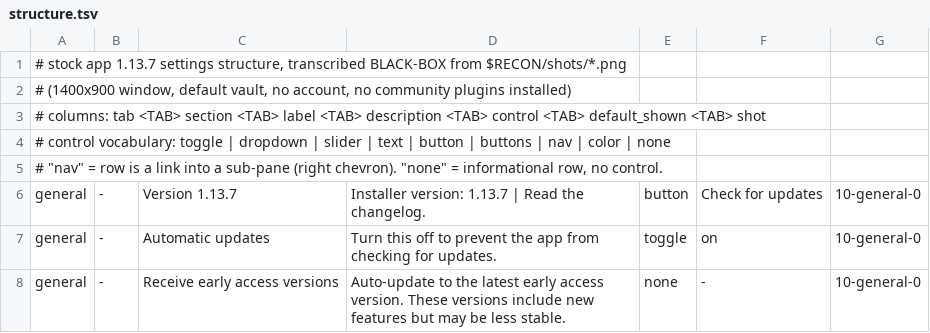
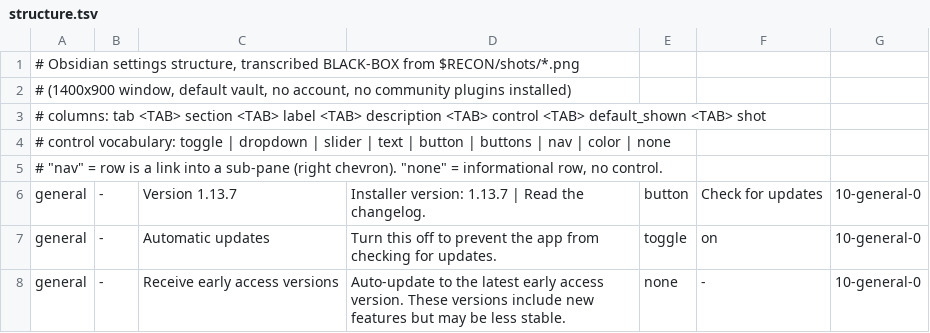
Before and after one commit to jpzk/opensidian, a TSV file: src-tauri/data/settings-layout/structure.tsv (was src-tauri/data/stock-settings/structure.tsv), drawn as a sheet; only a part is shown.

```diff
--- a/src-tauri/data/stock-settings/structure.tsv
+++ b/src-tauri/data/settings-layout/structure.tsv
@@ -1,2 +1,2 @@
-# stock app 1.13.7 settings structure, transcribed BLACK-BOX from $RECON/shots/*.png
+# Obsidian settings structure, transcribed BLACK-BOX from $RECON/shots/*.png
 # (1400x900 window, default vault, no account, no community plugins installed)
```
Also changed, not shown: src-tauri/data/settings-layout/nav.tsv, 8 other files.
